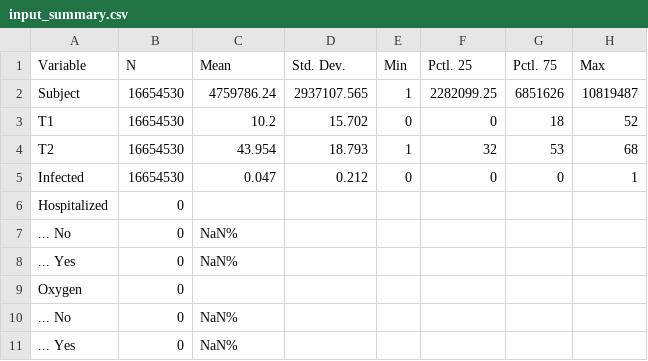
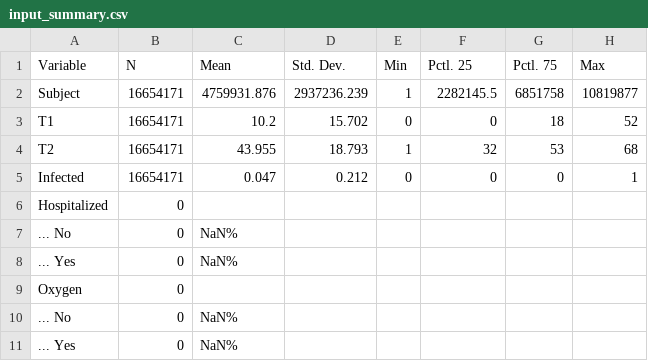
Before and after one commit to bisop-repo/omicronprotection, a CSV file: Vyvanuti/outputs/HDeltaInteractions/input_summary.csv, drawn as a sheet; only a part is shown; the diff covers the shown part only.

```diff
--- a/Vyvanuti/outputs/HDeltaInteractions/input_summary.csv
+++ b/Vyvanuti/outputs/HDeltaInteractions/input_summary.csv
@@ -1,6 +1,6 @@
 "Variable","N","Mean","Std. Dev.","Min","Pctl. 25","Pctl. 75","Max"
-"Subject","16654530","4759786.24","2937107.565","1","2282099.25","6851626","10819487"
-"T1","16654530","10.2","15.702","0","0","18","52"
-"T2","16654530","43.954","18.793","1","32","53","68"
-"Infected","16654530","0.047","0.212","0","0","0","1"
+"Subject","16654171","4759931.876","2937236.239","1","2282145.5","6851758","10819877"
+"T1","16654171","10.2","15.702","0","0","18","52"
+"T2","16654171","43.955","18.793","1","32","53","68"
+"Infected","16654171","0.047","0.212","0","0","0","1"
 "Hospitalized","0","","","","","",""
```
Also changed, not shown: 25 edited cells elsewhere in this file, Vyvanuti/outputs/HDeltaInteractions/model_data.csv, 8 other files.
